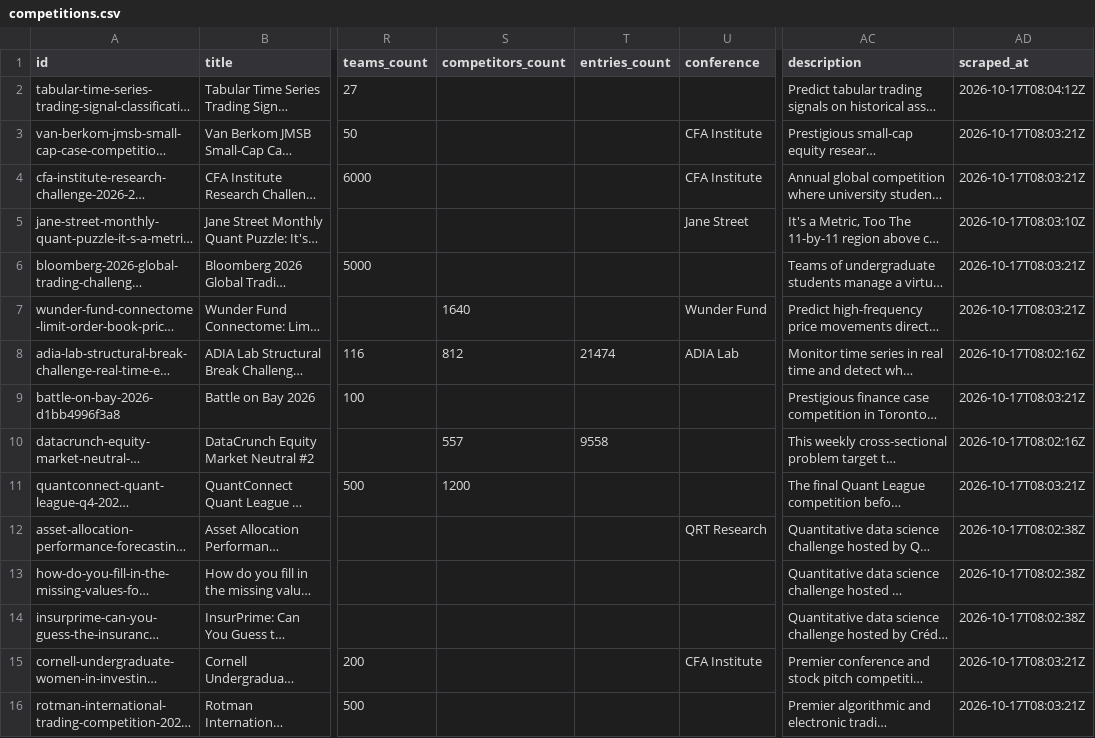
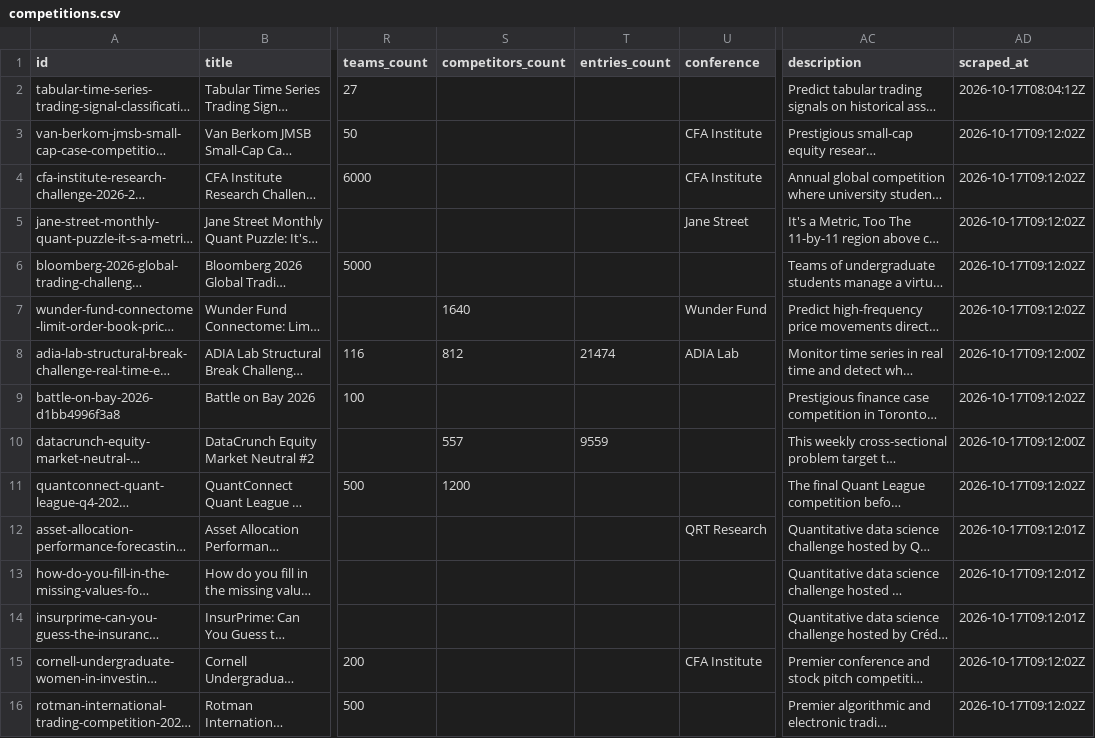
Before and after one commit to OogwaySeinse/ActiveQuantCompetitions, a CSV file: data/competitions.csv, drawn as a sheet; only a part is shown, gaps mark what is left out; long unchanged cells end in …; the diff covers the shown part only; the diff names each change by its address in the sheet, - before the commit and + after, or states it on an @@ line.

```diff
--- a/data/competitions.csv
+++ b/data/competitions.csv
-AD3:AD4 (scraped_at): 2026-10-17T08:03:21Z
+AD3:AD4 (scraped_at): 2026-10-17T09:12:02Z
-AD5 (scraped_at): 2026-10-17T08:03:10Z
+AD5 (scraped_at): 2026-10-17T09:12:02Z
-AD6:AD7 (scraped_at): 2026-10-17T08:03:21Z
+AD6:AD7 (scraped_at): 2026-10-17T09:12:02Z
-AD8 (scraped_at): 2026-10-17T08:02:16Z
+AD8 (scraped_at): 2026-10-17T09:12:00Z
-AD9 (scraped_at): 2026-10-17T08:03:21Z
+AD9 (scraped_at): 2026-10-17T09:12:02Z
-T10 (entries_count): 9558
+T10 (entries_count): 9559
-AD10 (scraped_at): 2026-10-17T08:02:16Z
+AD10 (scraped_at): 2026-10-17T09:12:00Z
-AD11 (scraped_at): 2026-10-17T08:03:21Z
+AD11 (scraped_at): 2026-10-17T09:12:02Z
-AD12:AD14 (scraped_at): 2026-10-17T08:02:38Z
+AD12:AD14 (scraped_at): 2026-10-17T09:12:01Z
-AD15:AD16 (scraped_at): 2026-10-17T08:03:21Z
+AD15:AD16 (scraped_at): 2026-10-17T09:12:02Z
```
Also changed, not shown: 54 edited cells elsewhere in this file, 11 other files.
